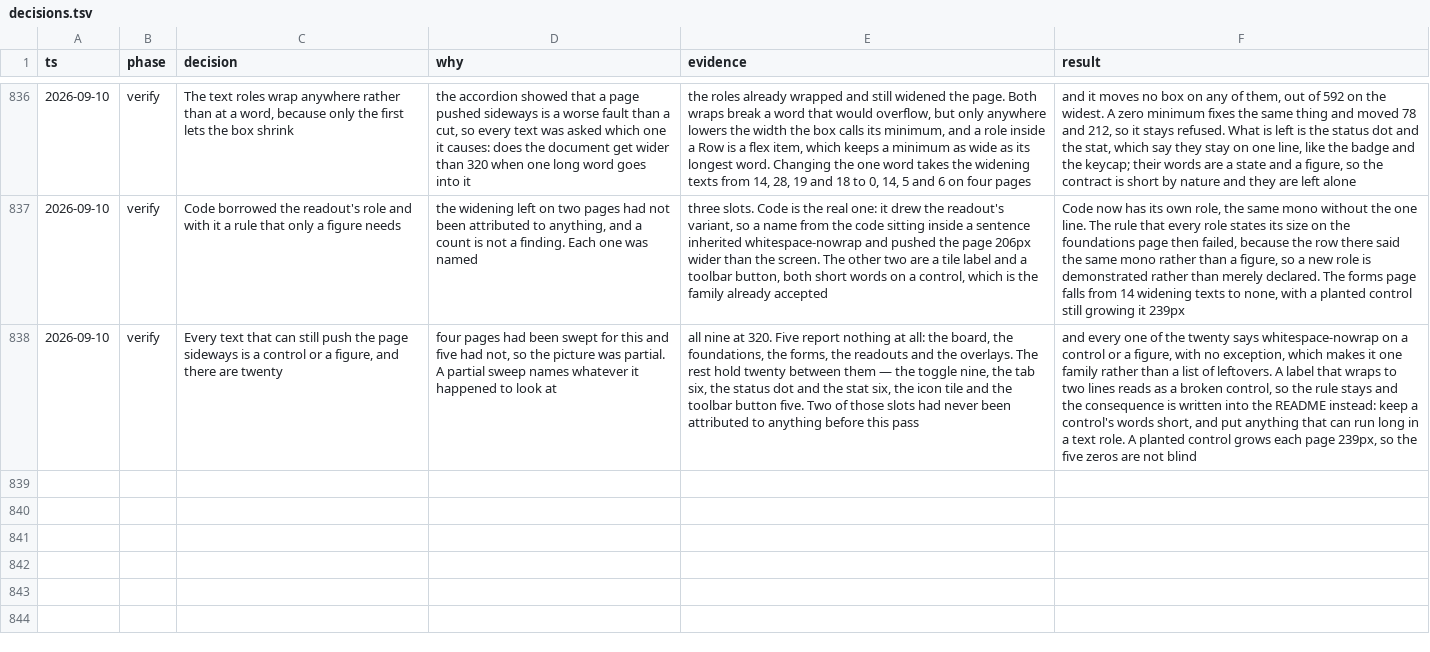
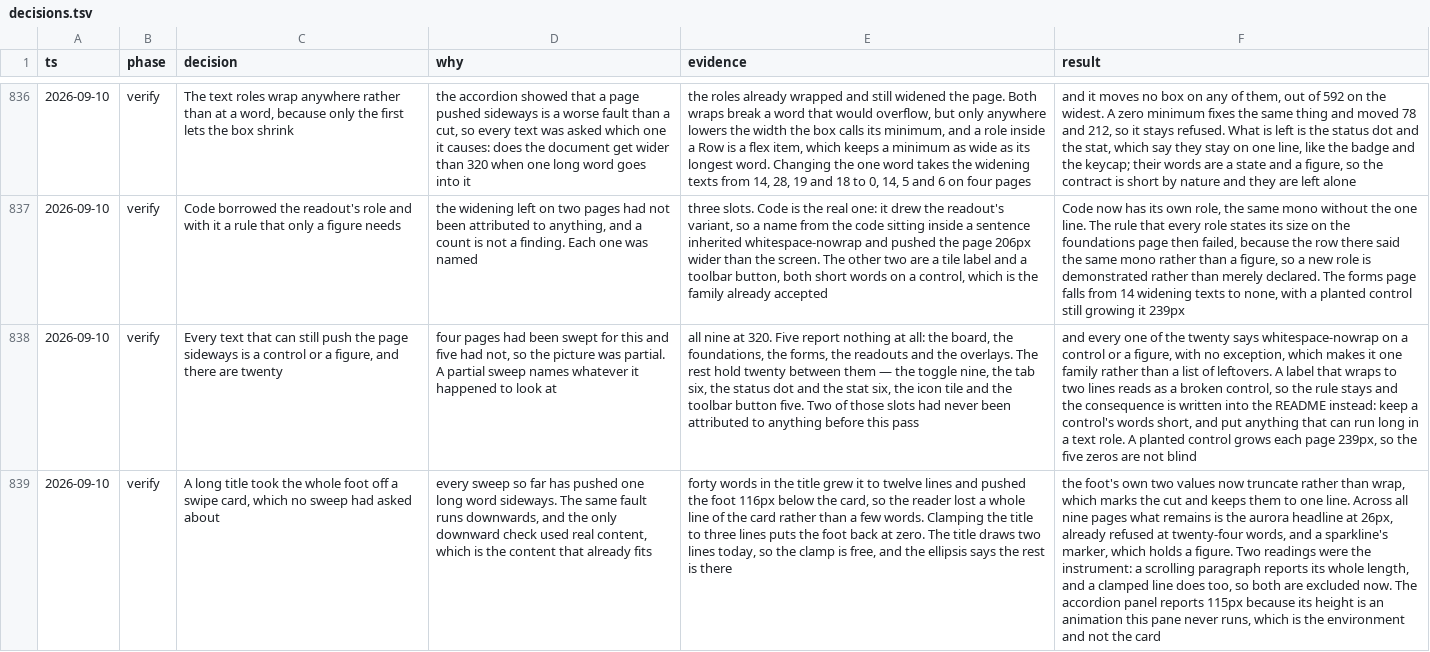
Before and after one commit to tyler-mitchell/infinite-canvas, a TSV file: packages/polkadot-ui/docs/internal/decisions.tsv, drawn as a sheet; only a part is shown, gaps mark what is left out; the diff names each change by its address in the sheet, - before the commit and + after, or states it on an @@ line.

Commit message:
fix(polkadot-ui): a long title took the whole foot off a swipe card
Every sweep so far pushed one long word sideways. The same fault runs
downwards, and the only downward check used real content — the content
that already fits.

Forty words in a swipe card's title grew it to twelve lines and pushed
the foot 116px below the card, so the reader lost a whole line of the
card rather than a few words. The title now clamps to three lines, which
puts the foot back at zero; it draws two lines today, so the clamp is
free, and the ellipsis says the rest is there. The foot's own two values
truncate rather than wrap, which marks the cut and keeps them to a line.

Across all nine pages what remains is the aurora headline at 26px,
already refused at twenty-four words, and a sparkline's marker, which
holds a figure.

Two readings were the instrument, not the page: a scrolling paragraph
reports its whole length and so does a clamped line, so both are excluded
now. The accordion panel reports 115px because its height is an animation
this pane never runs.

```diff
--- a/packages/polkadot-ui/docs/internal/decisions.tsv
+++ b/packages/polkadot-ui/docs/internal/decisions.tsv
+row 839: 2026-09-10 | verify | A long title took the whole foot off a swipe card, which no sweep had asked about | every sweep so far has pushed one long word sideways. The same fault runs downwards, and the only downward check used real content, which is the content that already fits | forty words in the title grew it to twelve lines and pushed the foot 116px below the card, so the reader lost a whole line of the card rather than a few words. Clamping the title to three lines puts the foot back at zero. The title draws two lines today, so the clamp is free, and the ellipsis says the rest is there | the foot's own two values now truncate rather than wrap, which marks the cut and keeps them to one line. Across all nine pages what remains is the aurora headline at 26px, already refused at twenty-four words, and a sparkline's marker, which holds a figure. Two readings were the instrument: a scrolling paragraph reports its whole length, and a clamped line does too, so both are excluded now. The accordion panel reports 115px because its height is an animation this pane never runs, which is the environment and not the card
```
Also changed, not shown: 1 other file.
